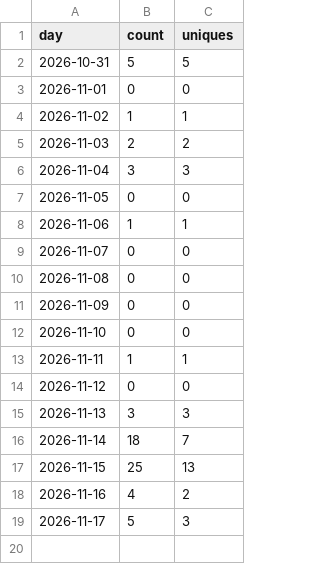
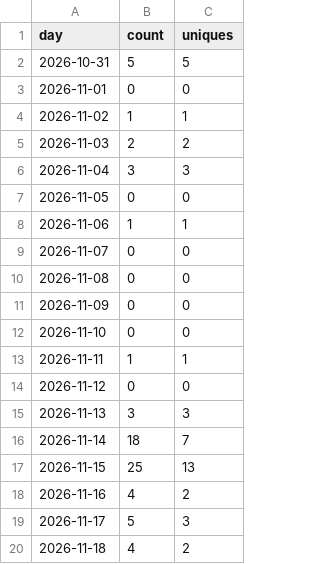
Before and after one commit to scopedeck/scopedeck, a CSV file: clones.csv, drawn as a sheet; the diff names each change by its address in the sheet, - before the commit and + after, or states it on an @@ line.

```diff
--- a/clones.csv
+++ b/clones.csv
+row 20: 2026-11-18 | 4 | 2
```
Also changed, not shown: paths.csv, referrers.csv, 3 other files.
